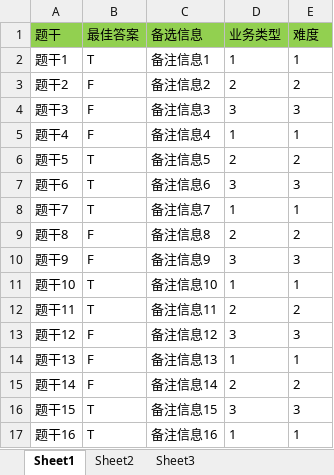
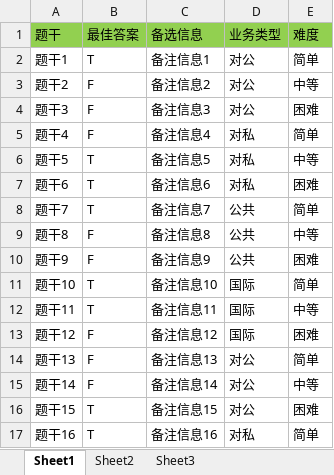
Before and after one commit to daocers/boot-tes, an Excel workbook: src/main/resources/models/判断题模板.xlsx, sheet Sheet1, drawn as a sheet; only a part is shown; values as stored, in another font and other column widths than the file's, no borders; the diff covers the shown part only; the diff names each change by its address in the sheet, - before the commit and + after, or states it on an @@ line.

```diff
--- a/src/main/resources/models/判断题模板.xlsx (sheet Sheet1)
+++ b/src/main/resources/models/判断题模板.xlsx (sheet Sheet1)
-D2 (业务类型): 1
+D2 (业务类型): 对公
-E2 (难度): 1
+E2 (难度): 简单
-D3 (业务类型): 2
+D3 (业务类型): 对公
-E3 (难度): 2
+E3 (难度): 中等
-D4 (业务类型): 3
+D4 (业务类型): 对公
-E4 (难度): 3
+E4 (难度): 困难
-D5 (业务类型): 1
+D5 (业务类型): 对私
-E5 (难度): 1
+E5 (难度): 简单
-D6 (业务类型): 2
+D6 (业务类型): 对私
-E6 (难度): 2
+E6 (难度): 中等
-D7 (业务类型): 3
+D7 (业务类型): 对私
-E7 (难度): 3
+E7 (难度): 困难
-D8 (业务类型): 1
+D8 (业务类型): 公共
-E8 (难度): 1
+E8 (难度): 简单
-D9 (业务类型): 2
+D9 (业务类型): 公共
-E9 (难度): 2
+E9 (难度): 中等
-D10 (业务类型): 3
+D10 (业务类型): 公共
-E10 (难度): 3
+E10 (难度): 困难
-D11 (业务类型): 1
+D11 (业务类型): 国际
-E11 (难度): 1
+E11 (难度): 简单
-D12 (业务类型): 2
+D12 (业务类型): 国际
-E12 (难度): 2
+E12 (难度): 中等
-D13 (业务类型): 3
+D13 (业务类型): 国际
-E13 (难度): 3
+E13 (难度): 困难
-D14 (业务类型): 1
+D14 (业务类型): 对公
-E14 (难度): 1
+E14 (难度): 简单
-D15 (业务类型): 2
+D15 (业务类型): 对公
-E15 (难度): 2
+E15 (难度): 中等
-D16 (业务类型): 3
+D16 (业务类型): 对公
-E16 (难度): 3
+E16 (难度): 困难
-D17 (业务类型): 1
+D17 (业务类型): 对私
-E17 (难度): 1
+E17 (难度): 简单
```
Also changed, not shown: 68 edited cells elsewhere in this sheet, src/main/resources/models/单选题模板.xlsx, src/main/resources/models/多选题模板.xlsx, 1 other file.
